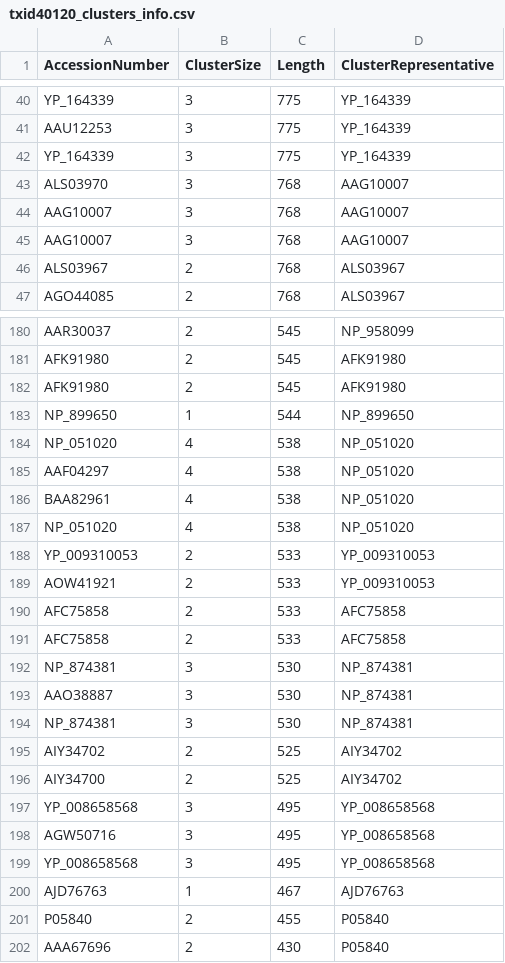
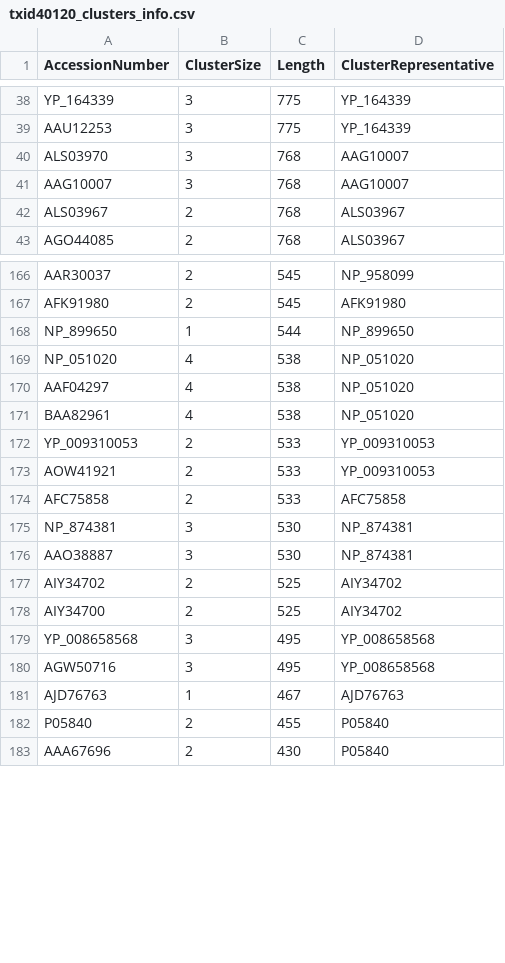
Before and after one commit to josephhughes/ViCTree, a CSV file: txid40120/txid40120_clusters_info.csv, drawn as a sheet; only a part is shown, gaps mark what is left out; the diff covers the shown part only; the diff names each change by its address in the sheet, - before the commit and + after, or states it on an @@ line.

```diff
--- a/txid40120/txid40120_clusters_info.csv
+++ b/txid40120/txid40120_clusters_info.csv
-row 42: YP_164339 | 3 | 775 | YP_164339
-row 44: AAG10007 | 3 | 768 | AAG10007
-row 182: AFK91980 | 2 | 545 | AFK91980
-row 187: NP_051020 | 4 | 538 | NP_051020
-row 191: AFC75858 | 2 | 533 | AFC75858
-row 194: NP_874381 | 3 | 530 | NP_874381
-row 199: YP_008658568 | 3 | 495 | YP_008658568
```
Also changed, not shown: 12 removed rows elsewhere in this file, txid40120/txid40120_label.csv, 8 other files.
